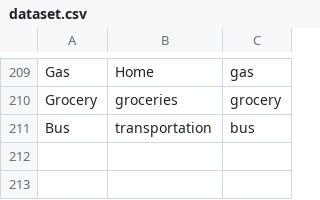
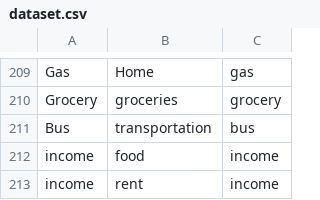
Before and after one commit to Ramachandran-007/Expense_tracker, a CSV file: dataset.csv, drawn as a sheet; only a part is shown, gaps mark what is left out.

```diff
--- a/dataset.csv
+++ b/dataset.csv
@@ -211 +211,3 @@ Grocery,groceries,grocery
 Bus,transportation,bus
+income,food,income
+income,rent,income
```
Also changed, not shown: 2 other files.
